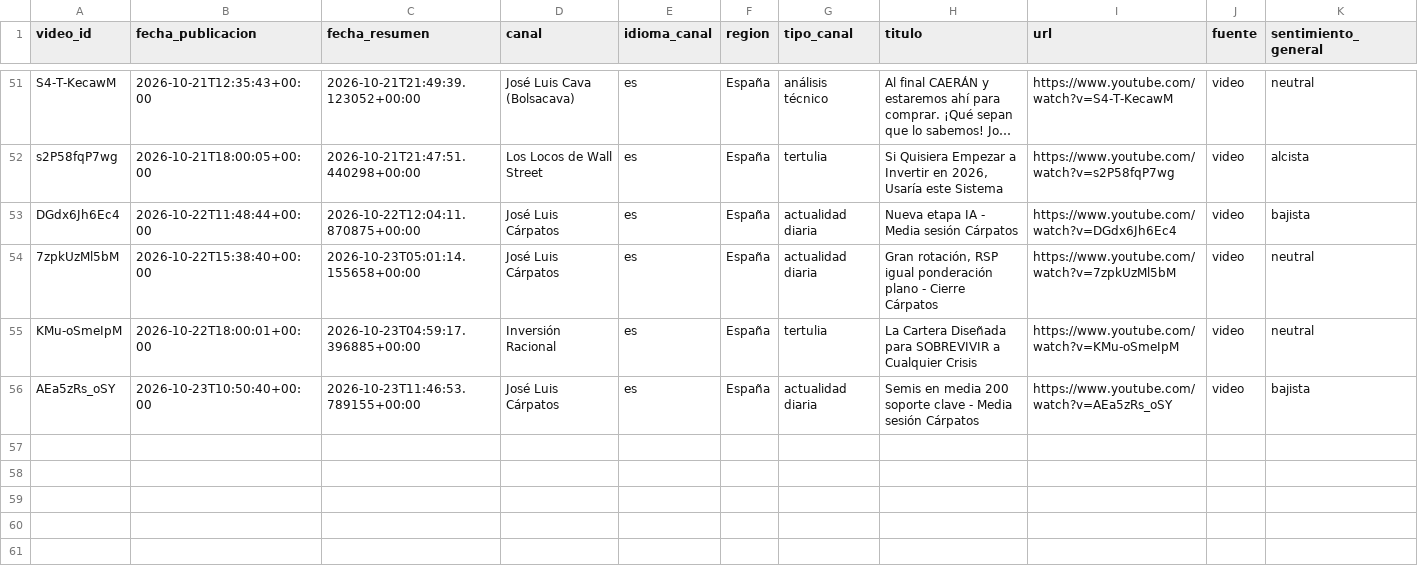
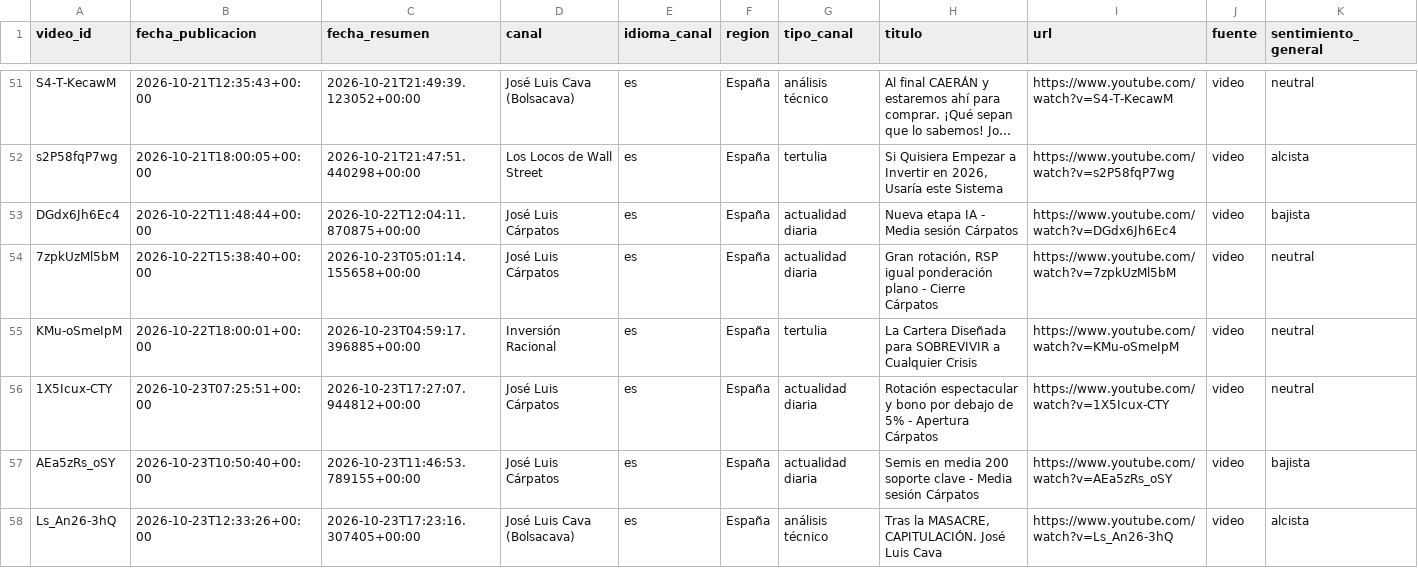
Before and after one commit to jmtroyano/resumenes-youtube, a CSV file: data/resumenes.csv, drawn as a sheet; only a part is shown, gaps mark what is left out; long unchanged cells end in …; rows hold the shown columns only; the diff names each change by its address in the sheet, - before the commit and + after, or states it on an @@ line.

```diff
--- a/data/resumenes.csv
+++ b/data/resumenes.csv
+row 56: 1X5Icux-CTY | 2026-10-23T07:25:51+00:00 | 2026-10-23T17:27:07.944812+00:00 | José Luis Cárpatos | es | España | actualidad diaria | Rotación espectacular y bono por debajo de 5% - Apertura Cárpatos | https://www.youtube.com/watch?v=1X5Icux-CTY | video | neutral
+row 58: Ls_An26-3hQ | 2026-10-23T12:33:26+00:00 | 2026-10-23T17:23:16.307405+00:00 | José Luis Cava (Bolsacava) | es | España | análisis técnico | Tras la MASACRE, CAPITULACIÓN. José Luis Cava | https://www.youtube.com/watch?v=Ls_An26-3hQ | video | alcista
```
Also changed, not shown: data/sentimiento_por_tema.csv, 3 other files.
